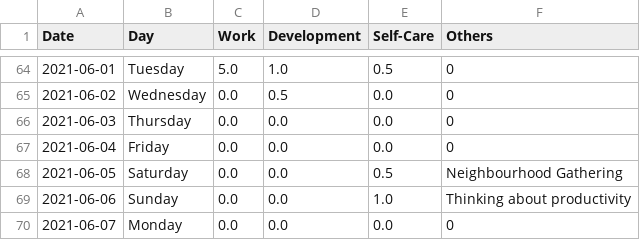
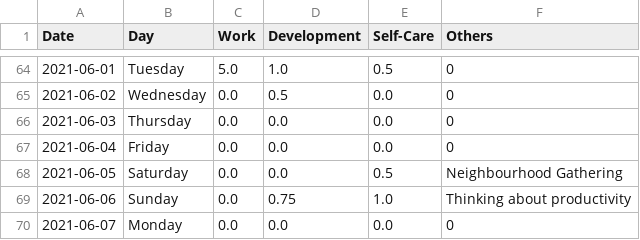
Before and after one commit to krystinli/Time_Management, a CSV file: data/data2.csv, drawn as a sheet; only a part is shown, gaps mark what is left out.

```diff
--- a/data/data2.csv
+++ b/data/data2.csv
@@ -68,3 +68,3 @@ Date,Day,Work,Development,Self-Care,Others
 2021-06-05,Saturday,0.0,0.0,0.5,Neighbourhood Gathering
-2021-06-06,Sunday,0.0,0.0,1.0,Thinking about productivity
+2021-06-06,Sunday,0.0,0.75,1.0,Thinking about productivity
 2021-06-07,Monday,0.0,0.0,0.0,0
```
Also changed, not shown: 4 other files.
